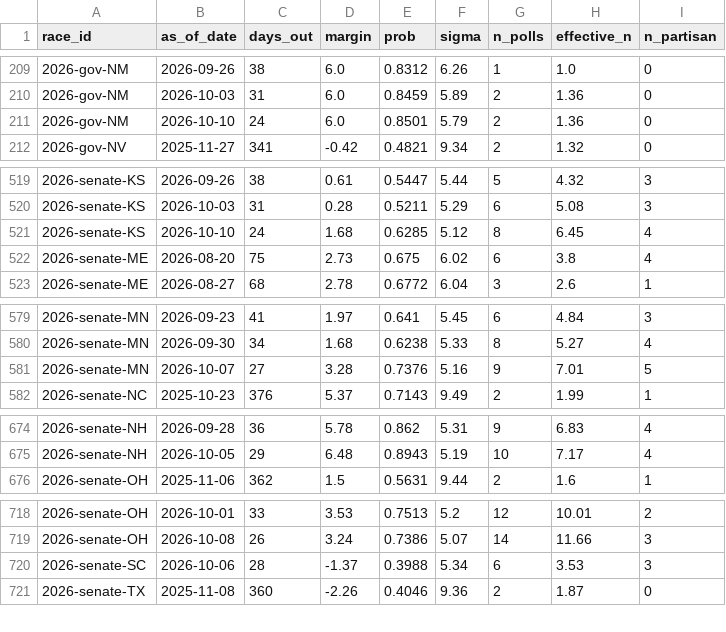
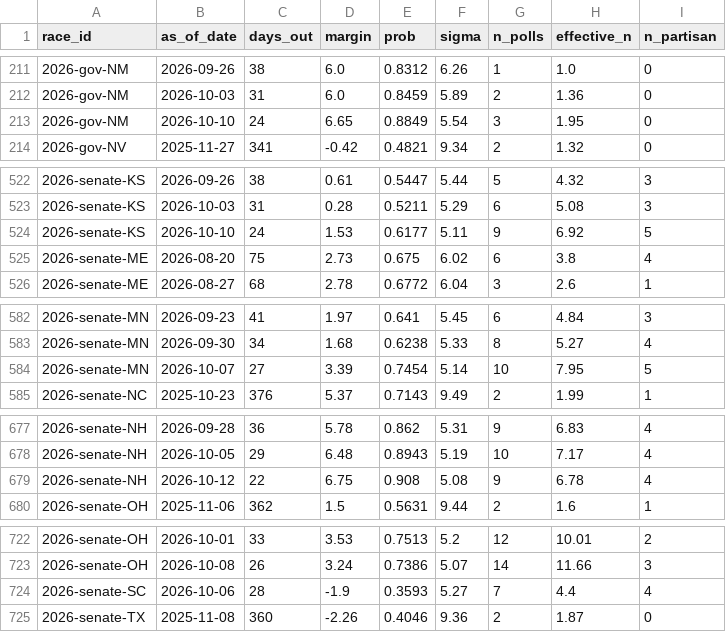
Before and after one commit to cohens714/oddsvspolls, a CSV file: data/poll_history.csv, drawn as a sheet; only a part is shown, gaps mark what is left out; the diff covers the shown part only.

```diff
--- a/data/poll_history.csv
+++ b/data/poll_history.csv
@@ -210,3 +212,3 @@ race_id,as_of_date,days_out,margin,prob,sigma,n_polls,effective_n,n_partisan
 2026-gov-NM,2026-10-03,31,6.0,0.8459,5.89,2,1.36,0
-2026-gov-NM,2026-10-10,24,6.0,0.8501,5.79,2,1.36,0
+2026-gov-NM,2026-10-10,24,6.65,0.8849,5.54,3,1.95,0
 2026-gov-NV,2025-11-27,341,-0.42,0.4821,9.34,2,1.32,0
@@ -520,3 +523,3 @@ race_id,as_of_date,days_out,margin,prob,sigma,n_polls,effective_n,n_partisan
 2026-senate-KS,2026-10-03,31,0.28,0.5211,5.29,6,5.08,3
-2026-senate-KS,2026-10-10,24,1.68,0.6285,5.12,8,6.45,4
+2026-senate-KS,2026-10-10,24,1.53,0.6177,5.11,9,6.92,5
 2026-senate-ME,2026-08-20,75,2.73,0.675,6.02,6,3.8,4
@@ -580,3 +583,3 @@ race_id,as_of_date,days_out,margin,prob,sigma,n_polls,effective_n,n_partisan
 2026-senate-MN,2026-09-30,34,1.68,0.6238,5.33,8,5.27,4
-2026-senate-MN,2026-10-07,27,3.28,0.7376,5.16,9,7.01,5
+2026-senate-MN,2026-10-07,27,3.39,0.7454,5.14,10,7.95,5
 2026-senate-NC,2025-10-23,376,5.37,0.7143,9.49,2,1.99,1
@@ -675,2 +678,3 @@ race_id,as_of_date,days_out,margin,prob,sigma,n_polls,effective_n,n_partisan
 2026-senate-NH,2026-10-05,29,6.48,0.8943,5.19,10,7.17,4
+2026-senate-NH,2026-10-12,22,6.75,0.908,5.08,9,6.78,4
 2026-senate-OH,2025-11-06,362,1.5,0.5631,9.44,2,1.6,1
@@ -719,3 +723,3 @@ race_id,as_of_date,days_out,margin,prob,sigma,n_polls,effective_n,n_partisan
 2026-senate-OH,2026-10-08,26,3.24,0.7386,5.07,14,11.66,3
-2026-senate-SC,2026-10-06,28,-1.37,0.3988,5.34,6,3.53,3
+2026-senate-SC,2026-10-06,28,-1.9,0.3593,5.27,7,4.4,4
 2026-senate-TX,2025-11-08,360,-2.26,0.4046,9.36,2,1.87,0
```
Also changed, not shown: 3 added rows and 21 edited cells elsewhere in this file, data/poll_averages.csv, data/poll_probabilities.csv, 3 other files.
